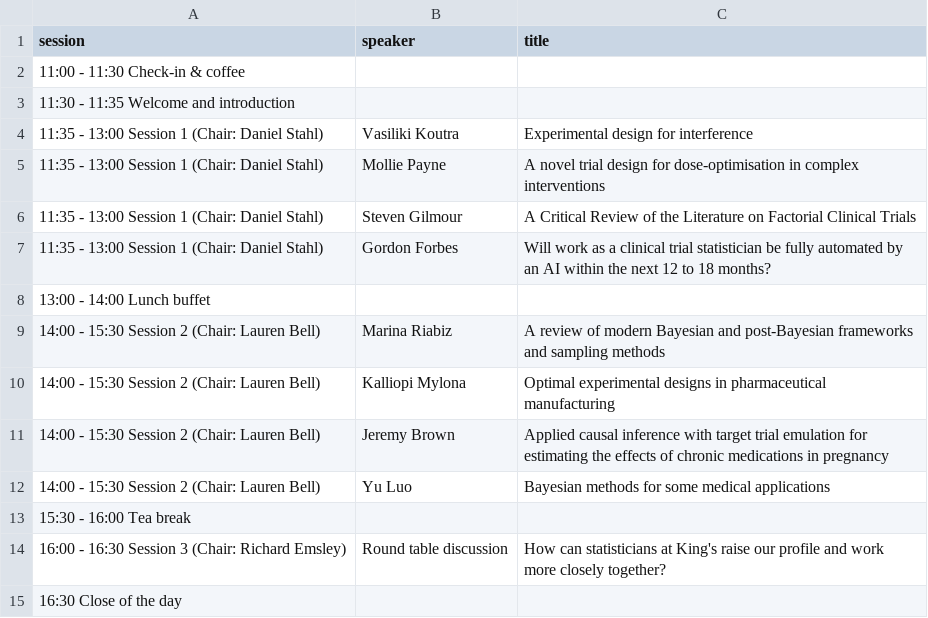
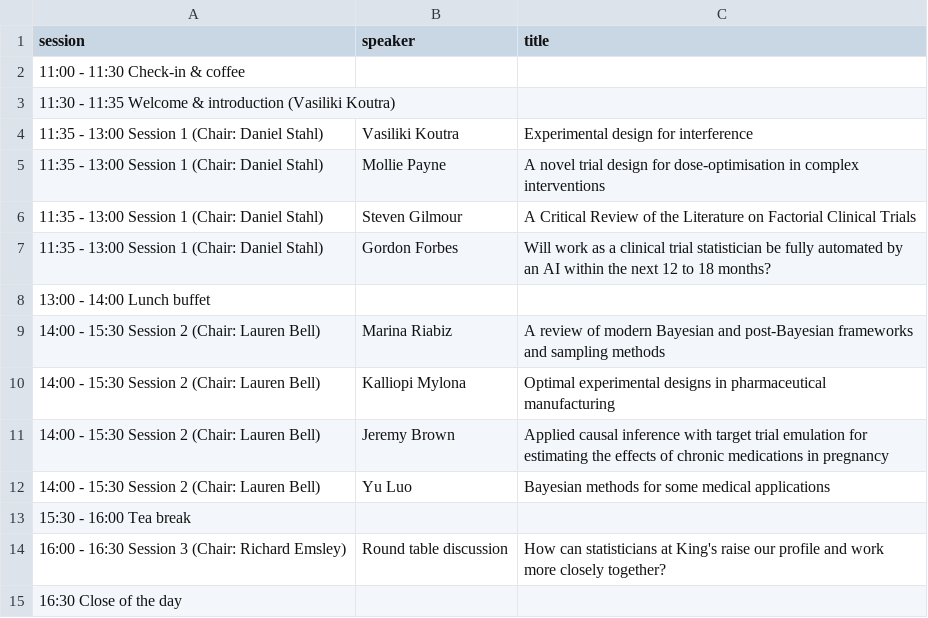
Before and after one commit to vkstats/CFSM, a CSV file: data/schedule.csv, drawn as a sheet.

```diff
--- a/data/schedule.csv
+++ b/data/schedule.csv
@@ -2,3 +2,3 @@
 11:00 - 11:30 Check-in & coffee,,
-11:30 - 11:35 Welcome and introduction,,
+11:30 - 11:35 Welcome & introduction (Vasiliki Koutra),,
 11:35 - 13:00 Session 1 (Chair: Daniel Stahl),Vasiliki Koutra,Experimental design for interference
```
Also changed, not shown: 13 other files.
